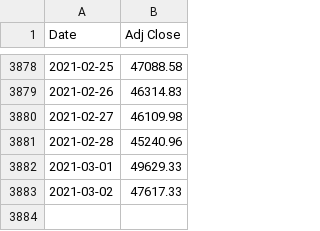
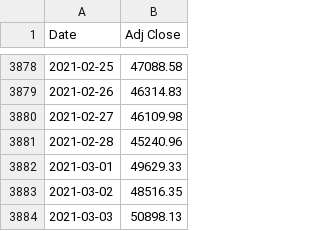
Before and after one commit to tmacleod/trading, a CSV file: data/btc_daily.csv, drawn as a sheet; only a part is shown, gaps mark what is left out.

Commit message:
Update btc_daily.csv

```diff
--- a/data/btc_daily.csv
+++ b/data/btc_daily.csv
@@ -3882,2 +3882,3 @@ Date,Adj Close
 2021-03-01,49629.33
-2021-03-02,47617.33
+2021-03-02,48516.35
+2021-03-03,50898.13
```
